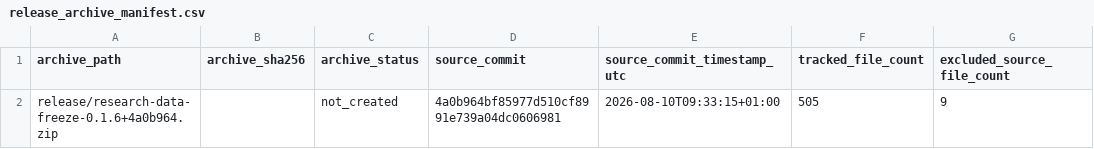
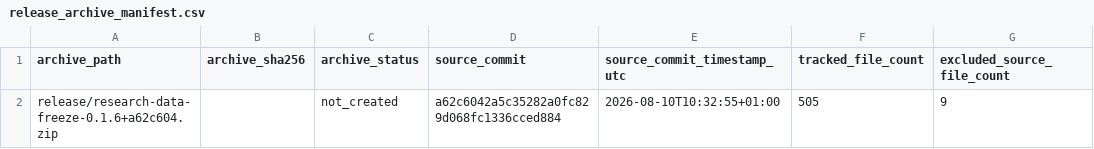
Before and after one commit to DiogoRibeiro7/portugal-external-growth-1960-1973, a CSV file: results/releases/current/release_archive_manifest.csv, drawn as a sheet; only a part is shown; the diff names each change by its address in the sheet, - before the commit and + after, or states it on an @@ line.

```diff
--- a/results/releases/current/release_archive_manifest.csv
+++ b/results/releases/current/release_archive_manifest.csv
-A2 (archive_path): release/research-data-freeze-0.1.6+4a0b964.zip
+A2 (archive_path): release/research-data-freeze-0.1.6+a62c604.zip
-D2 (source_commit): 4a0b964bf85977d510cf8991e739a04dc0606981
+D2 (source_commit): a62c6042a5c35282a0fc829d068fc1336cced884
-E2 (source_commit_timestamp_utc): 2026-08-10T09:33:15+01:00
+E2 (source_commit_timestamp_utc): 2026-08-10T10:32:55+01:00
```
Also changed, not shown: results/manifests/current_manifest.csv, results/releases/current/final_result_table_provenance.csv, 13 other files.
